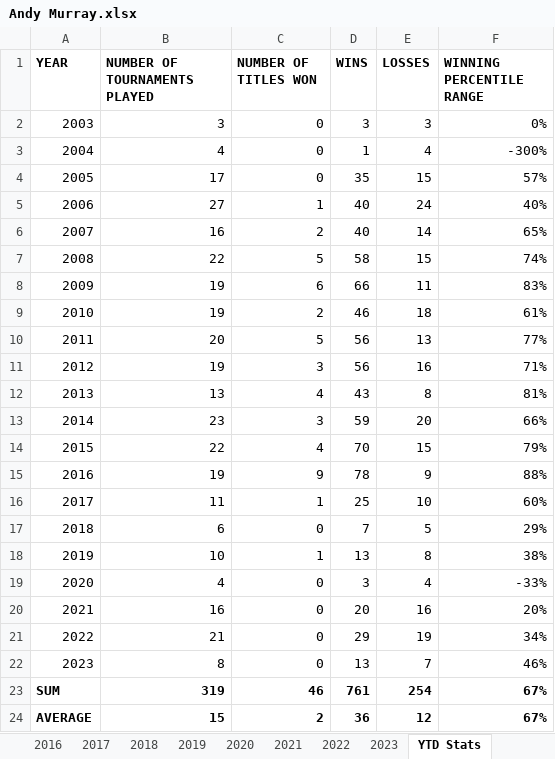
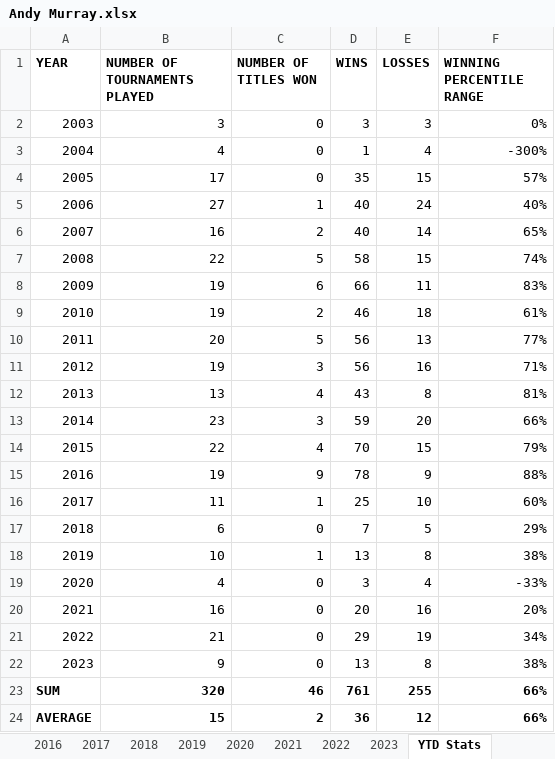
Before and after one commit to soumyavajjhala/soumyavajjhala.github.io, an Excel workbook: Tennis/ATP Tour/Andy Murray.xlsx, sheet YTD Stats, drawn as a sheet; values as stored, in another font and other column widths than the file's, no borders; conditional formats not drawn; the diff names each change by its address in the sheet, - before the commit and + after, or states it on an @@ line.

Commit message:
Update tennis

```diff
--- a/Tennis/ATP Tour/Andy Murray.xlsx (sheet YTD Stats)
+++ b/Tennis/ATP Tour/Andy Murray.xlsx (sheet YTD Stats)
-B22 (NUMBER OF TOURNAMENTS PLAYED): 8
+B22 (NUMBER OF TOURNAMENTS PLAYED): 9
-E22 (LOSSES): 7
+E22 (LOSSES): 8
-F22 (WINNING PERCENTILE RANGE): 46%
+F22 (WINNING PERCENTILE RANGE): 38%
-B23 (NUMBER OF TOURNAMENTS PLAYED): 319
+B23 (NUMBER OF TOURNAMENTS PLAYED): 320
-E23 (LOSSES): 254
+E23 (LOSSES): 255
-F23:F24 (WINNING PERCENTILE RANGE): 67%
+F23:F24 (WINNING PERCENTILE RANGE): 66%
```
Also changed, not shown: sheet 2023, charts or pictures, Tennis/ATP Tour/ATP YTD Winning Percentile Range Leaderboad.xlsx.
